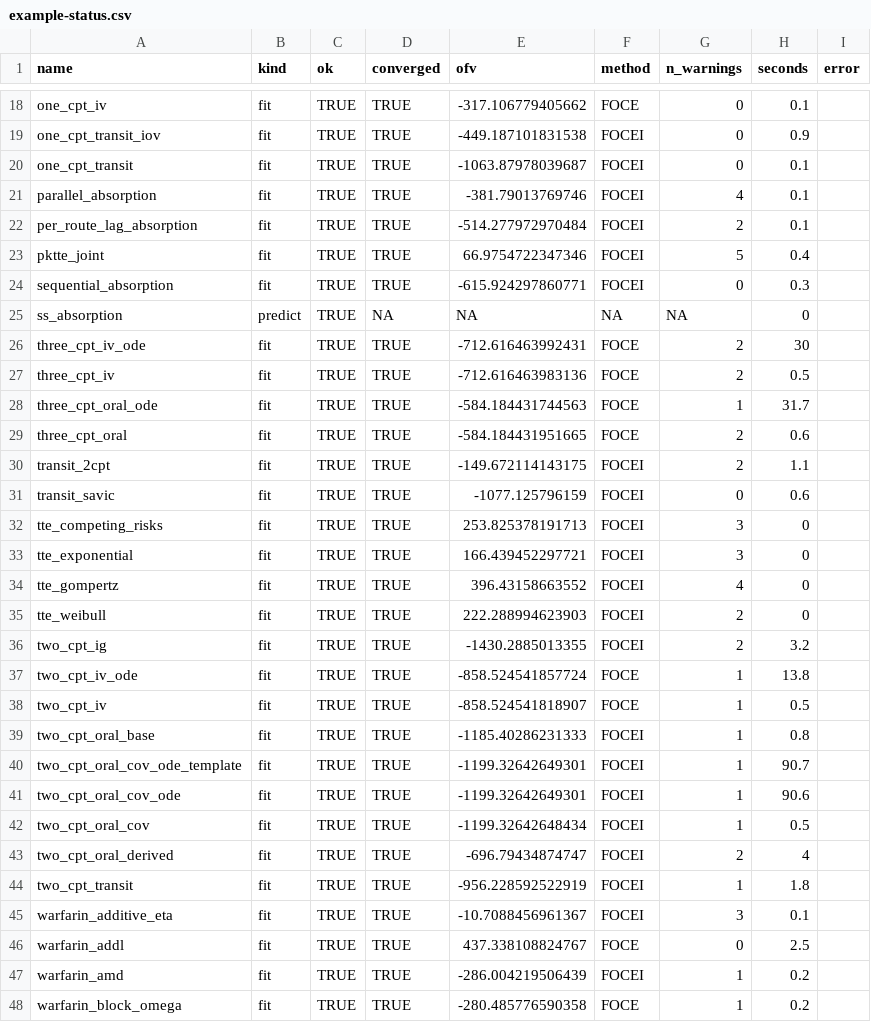
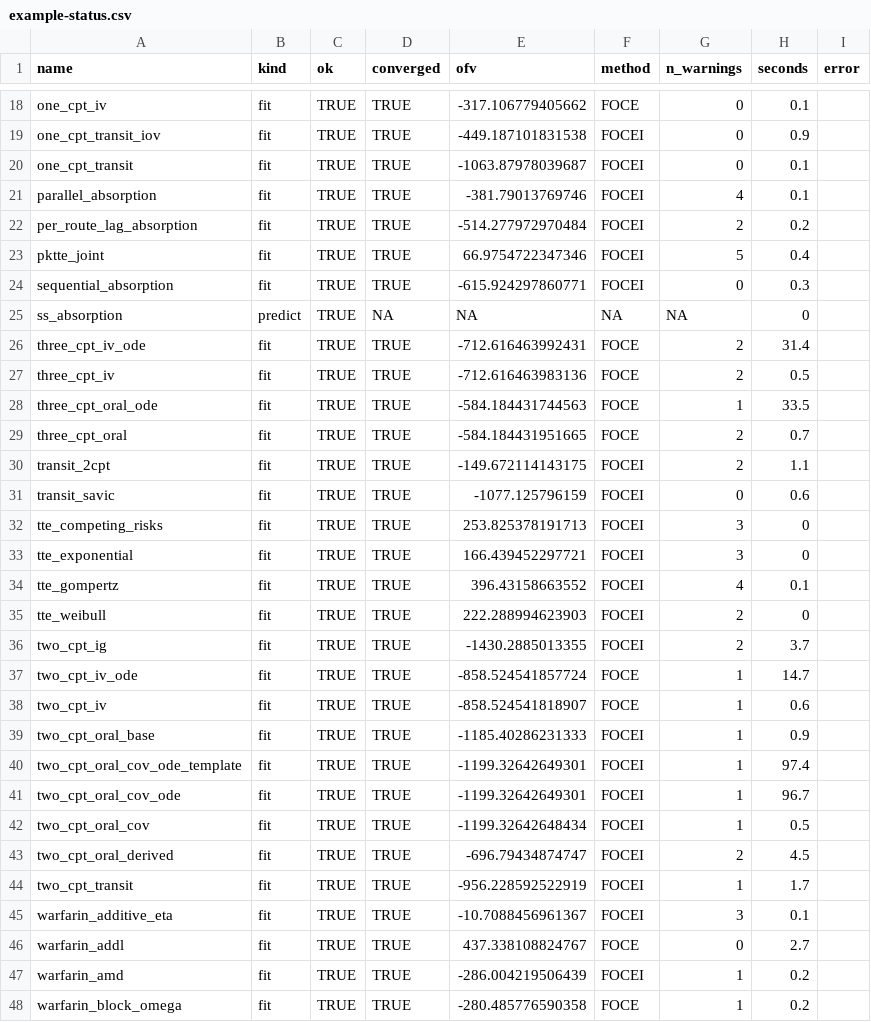
Before and after one commit to FeRx-NLME/ferx-book, a CSV file: tools/example-status.csv, drawn as a sheet; only a part is shown, gaps mark what is left out; the diff covers the shown part only.

```diff
--- a/tools/example-status.csv
+++ b/tools/example-status.csv
@@ -21,3 +21,3 @@
 "parallel_absorption","fit",TRUE,TRUE,-381.79013769746,"FOCEI",4,0.1,""
-"per_route_lag_absorption","fit",TRUE,TRUE,-514.277972970484,"FOCEI",2,0.1,""
+"per_route_lag_absorption","fit",TRUE,TRUE,-514.277972970484,"FOCEI",2,0.2,""
 "pktte_joint","fit",TRUE,TRUE,66.9754722347346,"FOCEI",5,0.4,""
@@ -25,6 +25,6 @@
 "ss_absorption","predict",TRUE,NA,NA,NA,NA,0,""
-"three_cpt_iv_ode","fit",TRUE,TRUE,-712.616463992431,"FOCE",2,30,""
+"three_cpt_iv_ode","fit",TRUE,TRUE,-712.616463992431,"FOCE",2,31.4,""
 "three_cpt_iv","fit",TRUE,TRUE,-712.616463983136,"FOCE",2,0.5,""
-"three_cpt_oral_ode","fit",TRUE,TRUE,-584.184431744563,"FOCE",1,31.7,""
-"three_cpt_oral","fit",TRUE,TRUE,-584.184431951665,"FOCE",2,0.6,""
+"three_cpt_oral_ode","fit",TRUE,TRUE,-584.184431744563,"FOCE",1,33.5,""
+"three_cpt_oral","fit",TRUE,TRUE,-584.184431951665,"FOCE",2,0.7,""
 "transit_2cpt","fit",TRUE,TRUE,-149.672114143175,"FOCEI",2,1.1,""
@@ -33,15 +33,15 @@
 "tte_exponential","fit",TRUE,TRUE,166.439452297721,"FOCEI",3,0,""
-"tte_gompertz","fit",TRUE,TRUE,396.43158663552,"FOCEI",4,0,""
+"tte_gompertz","fit",TRUE,TRUE,396.43158663552,"FOCEI",4,0.1,""
 "tte_weibull","fit",TRUE,TRUE,222.288994623903,"FOCEI",2,0,""
-"two_cpt_ig","fit",TRUE,TRUE,-1430.2885013355,"FOCEI",2,3.2,""
-"two_cpt_iv_ode","fit",TRUE,TRUE,-858.524541857724,"FOCE",1,13.8,""
-"two_cpt_iv","fit",TRUE,TRUE,-858.524541818907,"FOCE",1,0.5,""
-"two_cpt_oral_base","fit",TRUE,TRUE,-1185.40286231333,"FOCEI",1,0.8,""
-"two_cpt_oral_cov_ode_template","fit",TRUE,TRUE,-1199.32642649301,"FOCEI",1,90.7,""
-"two_cpt_oral_cov_ode","fit",TRUE,TRUE,-1199.32642649301,"FOCEI",1,90.6,""
+"two_cpt_ig","fit",TRUE,TRUE,-1430.2885013355,"FOCEI",2,3.7,""
+"two_cpt_iv_ode","fit",TRUE,TRUE,-858.524541857724,"FOCE",1,14.7,""
+"two_cpt_iv","fit",TRUE,TRUE,-858.524541818907,"FOCE",1,0.6,""
+"two_cpt_oral_base","fit",TRUE,TRUE,-1185.40286231333,"FOCEI",1,0.9,""
+"two_cpt_oral_cov_ode_template","fit",TRUE,TRUE,-1199.32642649301,"FOCEI",1,97.4,""
+"two_cpt_oral_cov_ode","fit",TRUE,TRUE,-1199.32642649301,"FOCEI",1,96.7,""
 "two_cpt_oral_cov","fit",TRUE,TRUE,-1199.32642648434,"FOCEI",1,0.5,""
-"two_cpt_oral_derived","fit",TRUE,TRUE,-696.79434874747,"FOCEI",2,4,""
-"two_cpt_transit","fit",TRUE,TRUE,-956.228592522919,"FOCEI",1,1.8,""
+"two_cpt_oral_derived","fit",TRUE,TRUE,-696.79434874747,"FOCEI",2,4.5,""
+"two_cpt_transit","fit",TRUE,TRUE,-956.228592522919,"FOCEI",1,1.7,""
 "warfarin_additive_eta","fit",TRUE,TRUE,-10.7088456961367,"FOCEI",3,0.1,""
-"warfarin_addl","fit",TRUE,TRUE,437.338108824767,"FOCE",0,2.5,""
+"warfarin_addl","fit",TRUE,TRUE,437.338108824767,"FOCE",0,2.7,""
 "warfarin_amd","fit",TRUE,TRUE,-286.004219506439,"FOCEI",1,0.2,""
```
Also changed, not shown: 17 edited cells elsewhere in this file, 7 other files.
